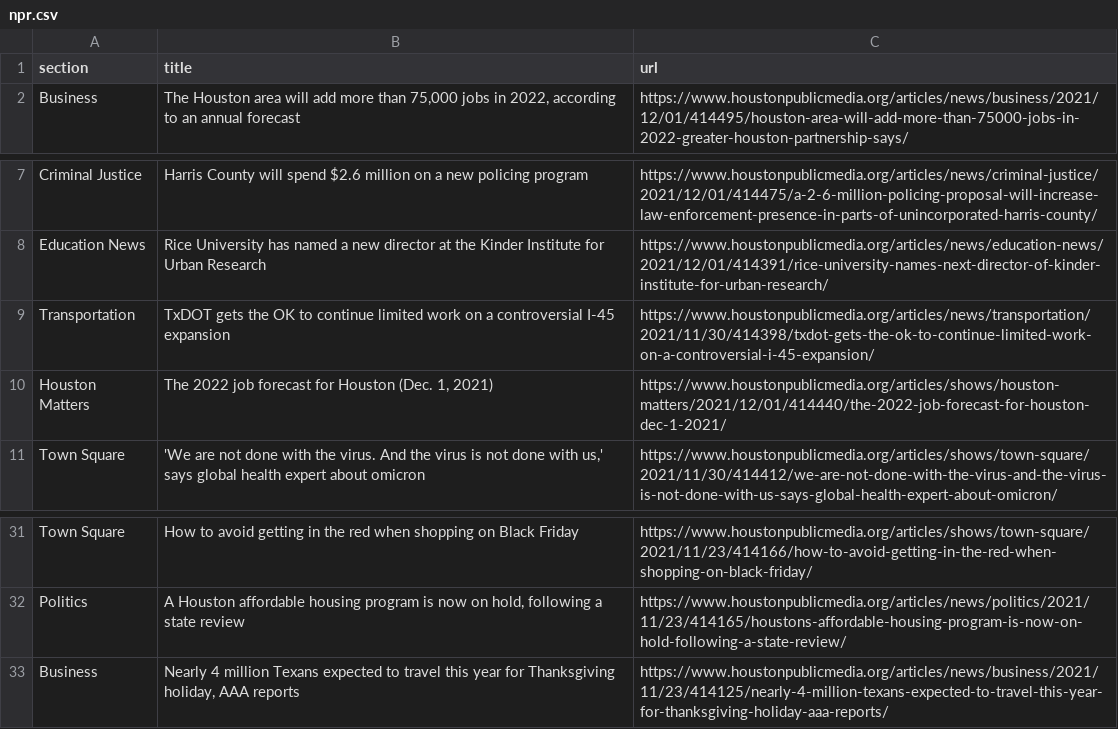
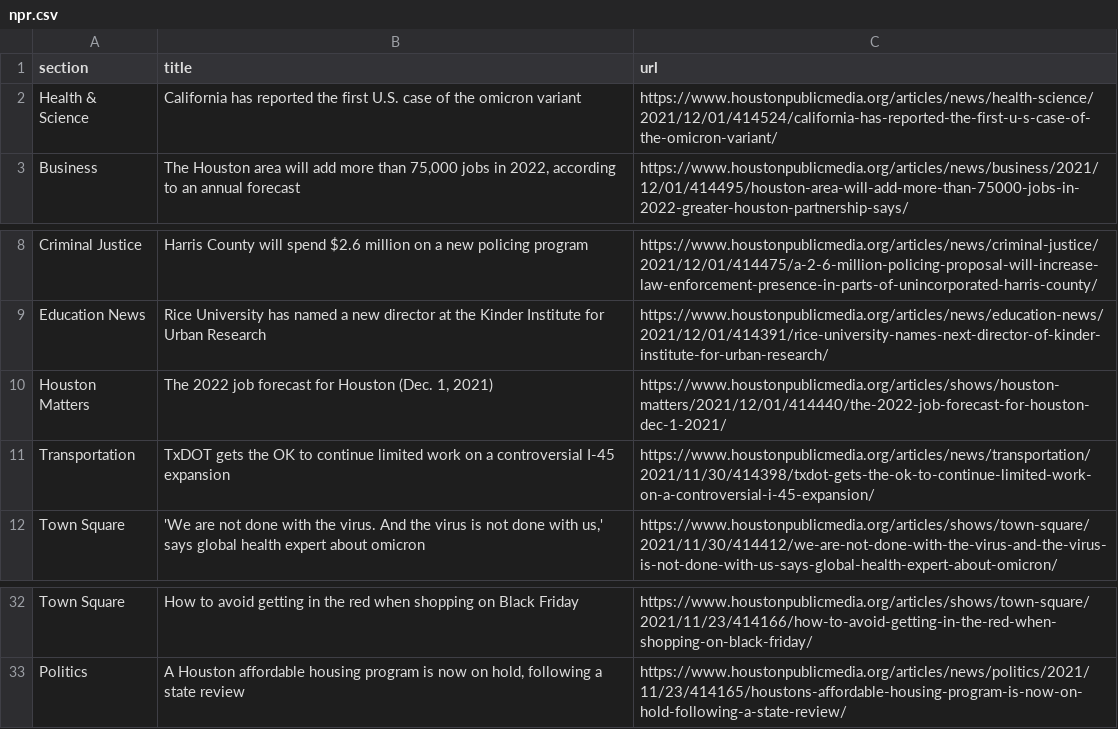
Before and after one commit to jmingram1/auto-scraper, a CSV file: npr.csv, drawn as a sheet; only a part is shown, gaps mark what is left out.

```diff
--- a/npr.csv
+++ b/npr.csv
@@ -1,2 +1,3 @@
 section,title,url
+Health & Science,California has reported the first U.S. case of the omicron variant,https://www.houstonpublicmedia.org/articles/news/health-science/2021/12/01/414524/california-has-reported-the-first-u-s-case-of-the-omicron-variant/
 Business,"The Houston area will add more than 75,000 jobs in 2022, according to an annual forecast",https://www.houstonpublicmedia.org/articles/news/business/2021/12/01/414495/houston-area-will-add-more-than-75000-jobs-in-2022-greater-houston-partnership-says/
@@ -8,4 +9,4 @@ Criminal Justice,Harris County will spend $2.6 million on a new policing program
 Education News,Rice University has named a new director at the Kinder Institute for Urban Research,https://www.houstonpublicmedia.org/articles/news/education-news/2021/12/01/414391/rice-university-names-next-director-of-kinder-institute-for-urban-research/
+Houston Matters,"The 2022 job forecast for Houston (Dec. 1, 2021)",https://www.houstonpublicmedia.org/articles/shows/houston-matters/2021/12/01/414440/the-2022-job-forecast-for-houston-dec-1-2021/
 Transportation,TxDOT gets the OK to continue limited work on a controversial I-45 expansion,https://www.houstonpublicmedia.org/articles/news/transportation/2021/11/30/414398/txdot-gets-the-ok-to-continue-limited-work-on-a-controversial-i-45-expansion/
-Houston Matters,"The 2022 job forecast for Houston (Dec. 1, 2021)",https://www.houstonpublicmedia.org/articles/shows/houston-matters/2021/12/01/414440/the-2022-job-forecast-for-houston-dec-1-2021/
 Town Square,"'We are not done with the virus. And the virus is not done with us,' says global health expert about omicron",https://www.houstonpublicmedia.org/articles/shows/town-square/2021/11/30/414412/we-are-not-done-with-the-virus-and-the-virus-is-not-done-with-us-says-global-health-expert-about-omicron/
@@ -32,2 +33 @@ Town Square,How to avoid getting in the red when shopping on Black Friday,https:
 Politics,"A Houston affordable housing program is now on hold, following a state review",https://www.houstonpublicmedia.org/articles/news/politics/2021/11/23/414165/houstons-affordable-housing-program-is-now-on-hold-following-a-state-review/
-Business,"Nearly 4 million Texans expected to travel this year for Thanksgiving holiday, AAA reports",https://www.houstonpublicmedia.org/articles/news/business/2021/11/23/414125/nearly-4-million-texans-expected-to-travel-this-year-for-thanksgiving-holiday-aaa-reports/
```
